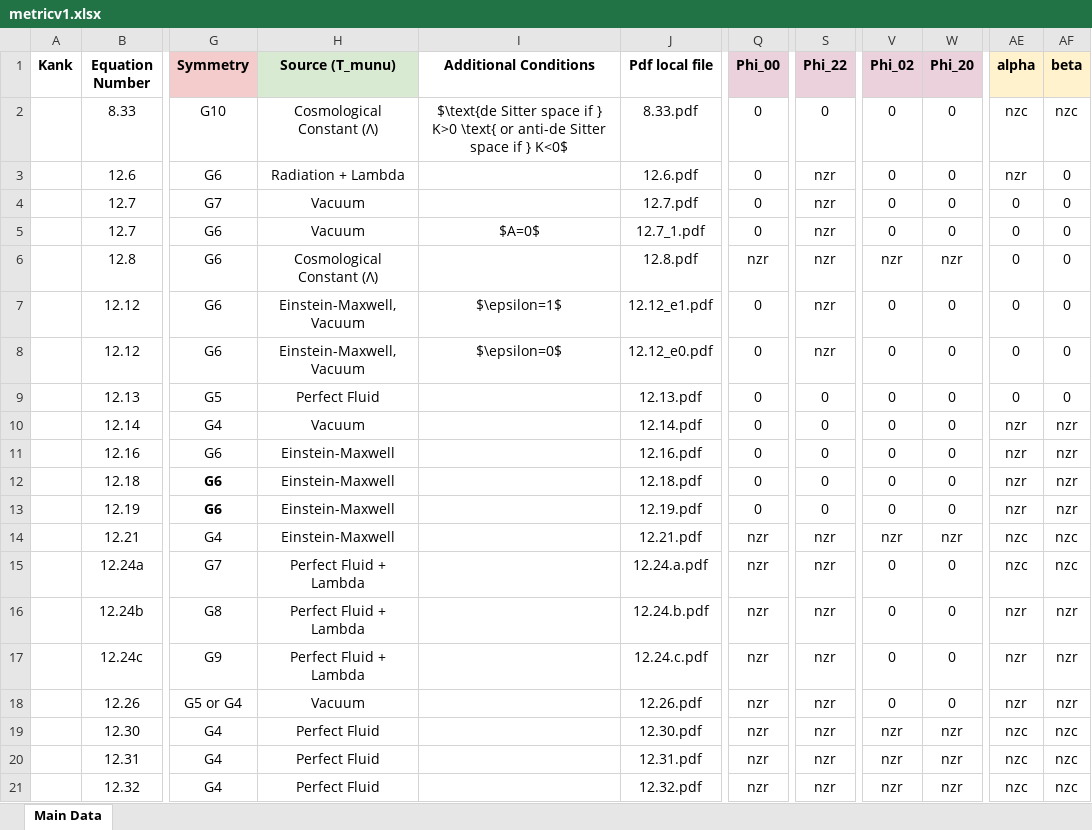
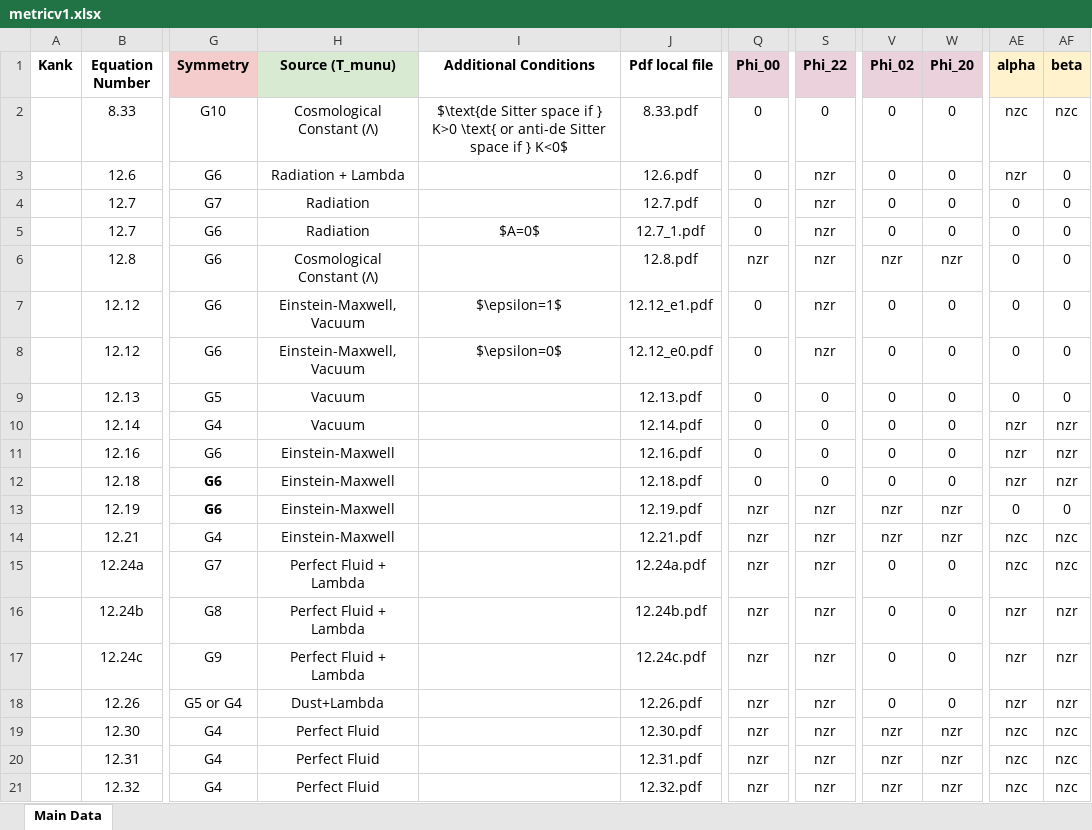
Before and after one commit to sudesb/metric-viewer, an Excel workbook: metricv1.xlsx, sheet Main Data, drawn as a sheet; only a part is shown, gaps mark what is left out; values as stored, in another font and other column widths than the file's, no borders; charts and pictures and conditional formats not drawn; the diff names each change by its address in the sheet, - before the commit and + after, or states it on an @@ line.

Commit message:
Add files via upload

```diff
--- a/metricv1.xlsx (sheet Main Data)
+++ b/metricv1.xlsx (sheet Main Data)
-H4:H5 (Source (T_munu)): Vacuum
+H4:H5 (Source (T_munu)): Radiation
-H9 (Source (T_munu)): Perfect Fluid
+H9 (Source (T_munu)): Vacuum
-Q13 (Phi_00): 0
+Q13 (Phi_00): nzr
-S13 (Phi_22): 0
+S13 (Phi_22): nzr
-V13 (Phi_02): 0
+V13 (Phi_02): nzr
-W13 (Phi_20): 0
+W13 (Phi_20): nzr
-AE13 (alpha): nzr
+AE13 (alpha): 0
-AF13 (beta): nzr
+AF13 (beta): 0
-J15 (Pdf local file): 12.24.a.pdf
+J15 (Pdf local file): 12.24a.pdf
-J16 (Pdf local file): 12.24.b.pdf
+J16 (Pdf local file): 12.24b.pdf
-J17 (Pdf local file): 12.24.c.pdf
+J17 (Pdf local file): 12.24c.pdf
-H18 (Source (T_munu)): Vacuum
+H18 (Source (T_munu)): Dust+Lambda
```
Also changed, not shown: charts or pictures.
